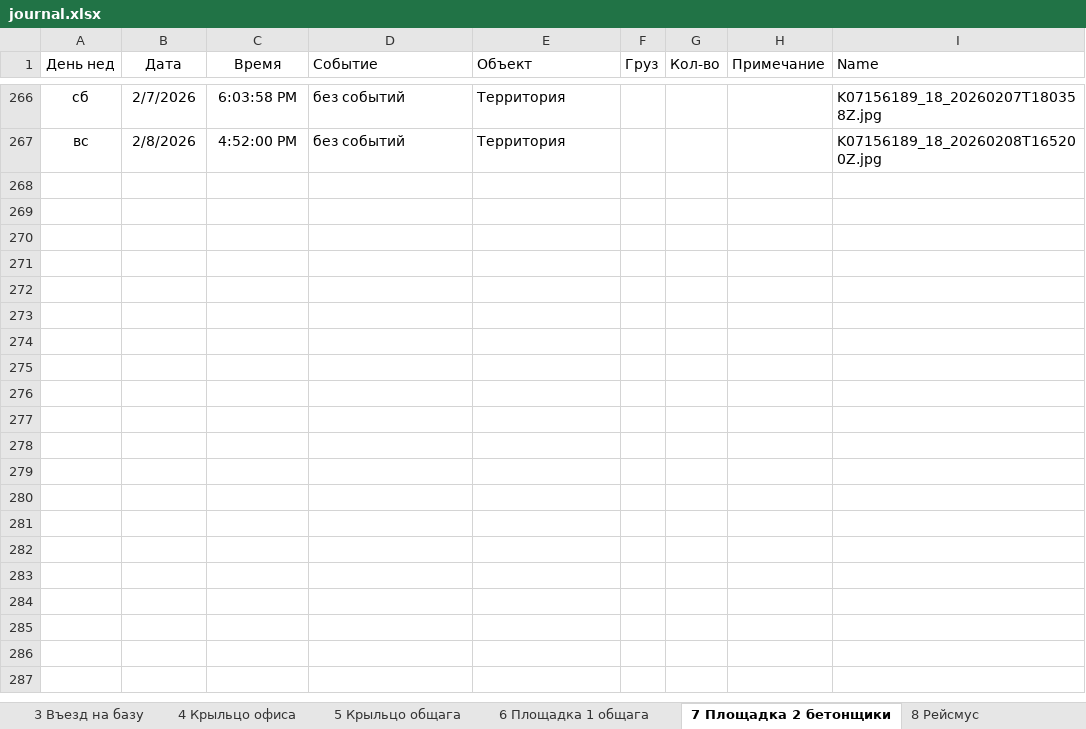
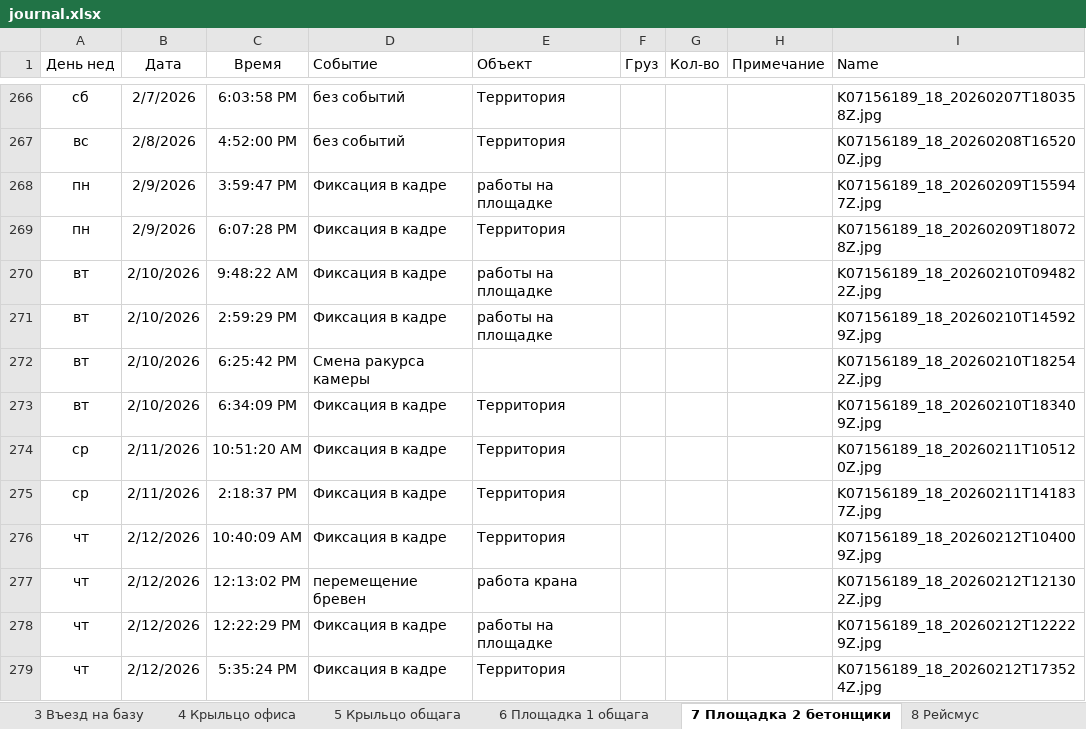
Before and after one commit to lartar02-cloud/videonablyudenie, an Excel workbook: journal.xlsx, sheet 7 Площадка 2 бетонщики, drawn as a sheet; only a part is shown, gaps mark what is left out; values as stored, in another font and other column widths than the file's, no borders; conditional formats and table styles not drawn; the diff names each change by its address in the sheet, - before the commit and + after, or states it on an @@ line.

```diff
--- a/journal.xlsx (sheet 7 Площадка 2 бетонщики)
+++ b/journal.xlsx (sheet 7 Площадка 2 бетонщики)
+row 268: пн | 2/9/2026 | 3:59:47 PM | Фиксация в кадре | работы на площадке |  |  |  | K07156189_18_20260209T155947Z.jpg
+row 269: пн | 2/9/2026 | 6:07:28 PM | Фиксация в кадре | Территория |  |  |  | K07156189_18_20260209T180728Z.jpg
+row 270: вт | 2/10/2026 | 9:48:22 AM | Фиксация в кадре | работы на площадке |  |  |  | K07156189_18_20260210T094822Z.jpg
+row 271: вт | 2/10/2026 | 2:59:29 PM | Фиксация в кадре | работы на площадке |  |  |  | K07156189_18_20260210T145929Z.jpg
+row 272: вт | 2/10/2026 | 6:25:42 PM | Смена ракурса камеры |  |  |  |  | K07156189_18_20260210T182542Z.jpg
+row 273: вт | 2/10/2026 | 6:34:09 PM | Фиксация в кадре | Территория |  |  |  | K07156189_18_20260210T183409Z.jpg
+row 274: ср | 2/11/2026 | 10:51:20 AM | Фиксация в кадре | Территория |  |  |  | K07156189_18_20260211T105120Z.jpg
+row 275: ср | 2/11/2026 | 2:18:37 PM | Фиксация в кадре | Территория |  |  |  | K07156189_18_20260211T141837Z.jpg
+row 276: чт | 2/12/2026 | 10:40:09 AM | Фиксация в кадре | Территория |  |  |  | K07156189_18_20260212T104009Z.jpg
+row 277: чт | 2/12/2026 | 12:13:02 PM | перемещение бревен | работа крана |  |  |  | K07156189_18_20260212T121302Z.jpg
+row 278: чт | 2/12/2026 | 12:22:29 PM | Фиксация в кадре | работы на площадке |  |  |  | K07156189_18_20260212T122229Z.jpg
+row 279: чт | 2/12/2026 | 5:35:24 PM | Фиксация в кадре | Территория |  |  |  | K07156189_18_20260212T173524Z.jpg
```
Also changed, not shown: sheet 13 Склад хол, sheet 4 Крыльцо офиса, sheet 5 Крыльцо общага, sheet 12 Площадка 3 кран, sheet 6 Площадка 1 общага, sheet Стороний транспорт, other sheet tabs, hidden cells, 59 other files.
